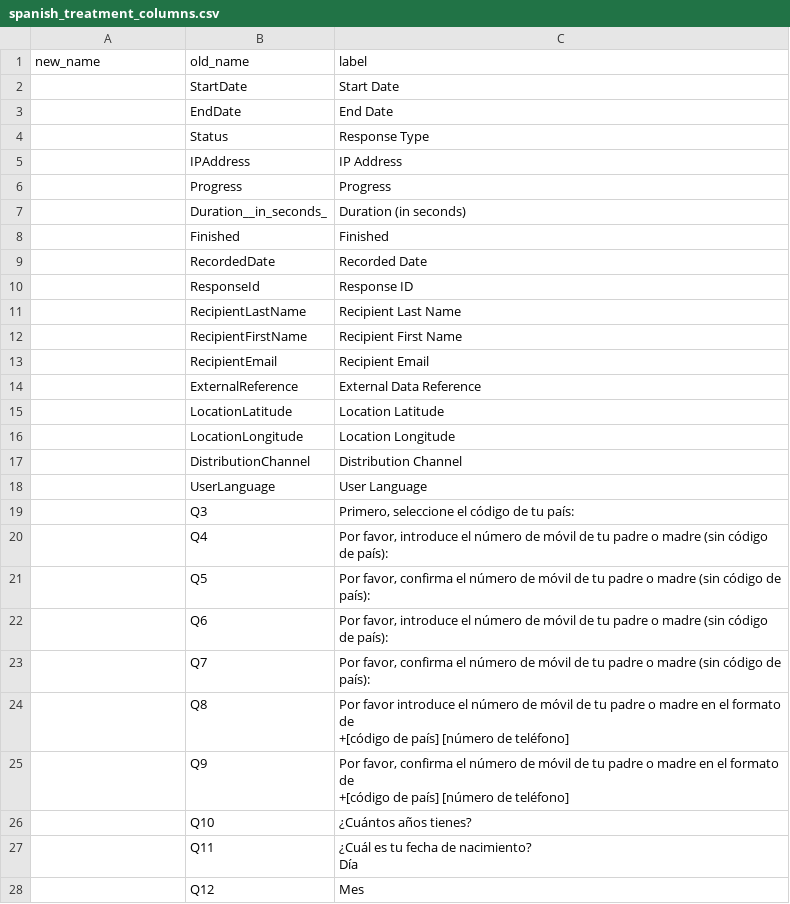
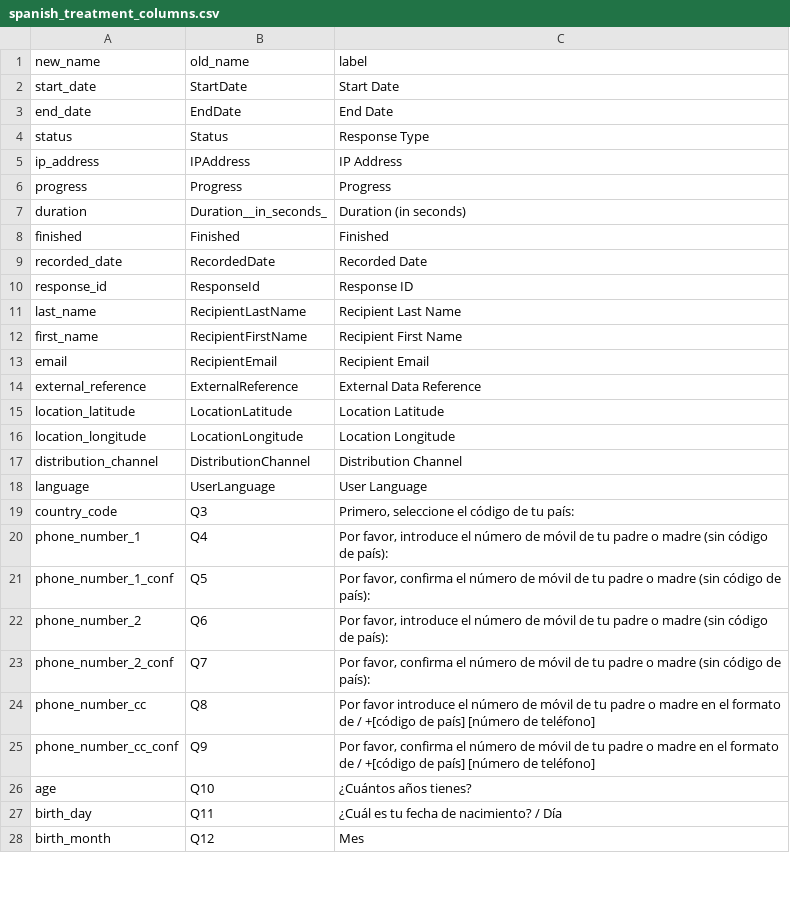
Before and after one commit to AndrewBogdan/parenting-rct-analysis, a CSV file: column_names/spanish_treatment_columns.csv, drawn as a sheet; only a part is shown; the diff covers the shown part only.

```diff
--- a/column_names/spanish_treatment_columns.csv
+++ b/column_names/spanish_treatment_columns.csv
@@ -1,40 +1,28 @@
 new_name,old_name,label
-,StartDate,Start Date
-,EndDate,End Date
-,Status,Response Type
-,IPAddress,IP Address
-,Progress,Progress
-,Duration__in_seconds_,Duration (in seconds)
-,Finished,Finished
-,RecordedDate,Recorded Date
-,ResponseId,Response ID
-,RecipientLastName,Recipient Last Name
-,RecipientFirstName,Recipient First Name
-,RecipientEmail,Recipient Email
-,ExternalReference,External Data Reference
-,LocationLatitude,Location Latitude
-,LocationLongitude,Location Longitude
-,DistributionChannel,Distribution Channel
-,UserLanguage,User Language
-,Q3,"Primero, seleccione el código de tu país:"
-,Q4,"Por favor, introduce el número de móvil de tu padre o madre (sin código de país):"
-,Q5,"Por favor, confirma el número de móvil de tu padre o madre (sin código de país):"
-,Q6,"Por favor, introduce el número de móvil de tu padre o madre (sin código de país):"
-,Q7,"Por favor, confirma el número de móvil de tu padre o madre (sin código de país):"
-,Q8,"Por favor introduce el número de móvil de tu padre o madre en el formato de
-
-
-
-+[código de país] [número de teléfono]"
-,Q9,"Por favor, confirma el número de móvil de tu padre o madre en el formato de
-
-
-
-+[código de país] [número de teléfono]"
-,Q10,¿Cuántos años tienes?
-,Q11,"¿Cuál es tu fecha de nacimiento?
-
-
-
-Día"
-,Q12,Mes
+start_date,StartDate,Start Date
+end_date,EndDate,End Date
+status,Status,Response Type
+ip_address,IPAddress,IP Address
+progress,Progress,Progress
+duration,Duration__in_seconds_,Duration (in seconds)
+finished,Finished,Finished
+recorded_date,RecordedDate,Recorded Date
+response_id,ResponseId,Response ID
+last_name,RecipientLastName,Recipient Last Name
+first_name,RecipientFirstName,Recipient First Name
+email,RecipientEmail,Recipient Email
+external_reference,ExternalReference,External Data Reference
+location_latitude,LocationLatitude,Location Latitude
+location_longitude,LocationLongitude,Location Longitude
+distribution_channel,DistributionChannel,Distribution Channel
+language,UserLanguage,User Language
+country_code,Q3,"Primero, seleccione el código de tu país:"
+phone_number_1,Q4,"Por favor, introduce el número de móvil de tu padre o madre (sin código de país):"
+phone_number_1_conf,Q5,"Por favor, confirma el número de móvil de tu padre o madre (sin código de país):"
+phone_number_2,Q6,"Por favor, introduce el número de móvil de tu padre o madre (sin código de país):"
+phone_number_2_conf,Q7,"Por favor, confirma el número de móvil de tu padre o madre (sin código de país):"
+phone_number_cc,Q8,Por favor introduce el número de móvil de tu padre o madre en el formato de / +[código de país] [número de teléfono]
+phone_number_cc_conf,Q9,"Por favor, confirma el número de móvil de tu padre o madre en el formato de / +[código de país] [número de teléfono]"
+age,Q10,¿Cuántos años tienes?
+birth_day,Q11,¿Cuál es tu fecha de nacimiento? / Día
+birth_month,Q12,Mes
```
Also changed, not shown: 93 edited cells elsewhere in this file, column_names/english_baseline_columns.csv, 3 other files.
